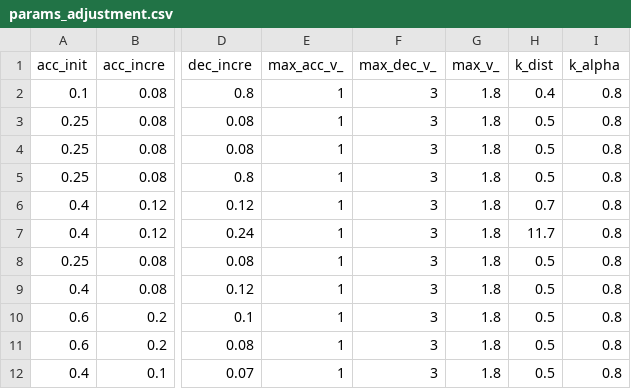
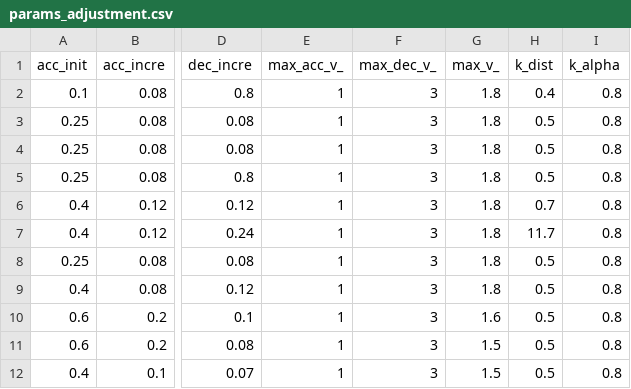
Before and after one commit to MartianInStardust/kubot_simulation, a CSV file: params_adjustment.csv, drawn as a sheet; only a part is shown, gaps mark what is left out; the diff names each change by its address in the sheet, - before the commit and + after, or states it on an @@ line.

```diff
--- a/params_adjustment.csv
+++ b/params_adjustment.csv
-G10 (max_v_): 1.8
+G10 (max_v_): 1.6
-G11:G12 (max_v_): 1.8
+G11:G12 (max_v_): 1.5
```
Also changed, not shown: 3 other files.
